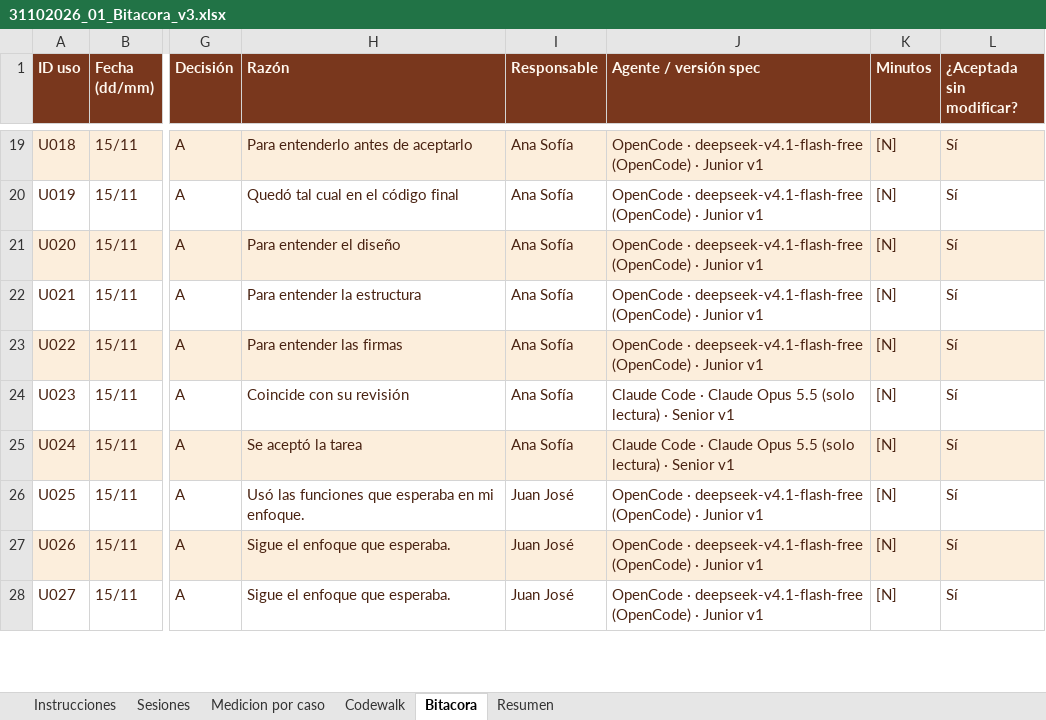
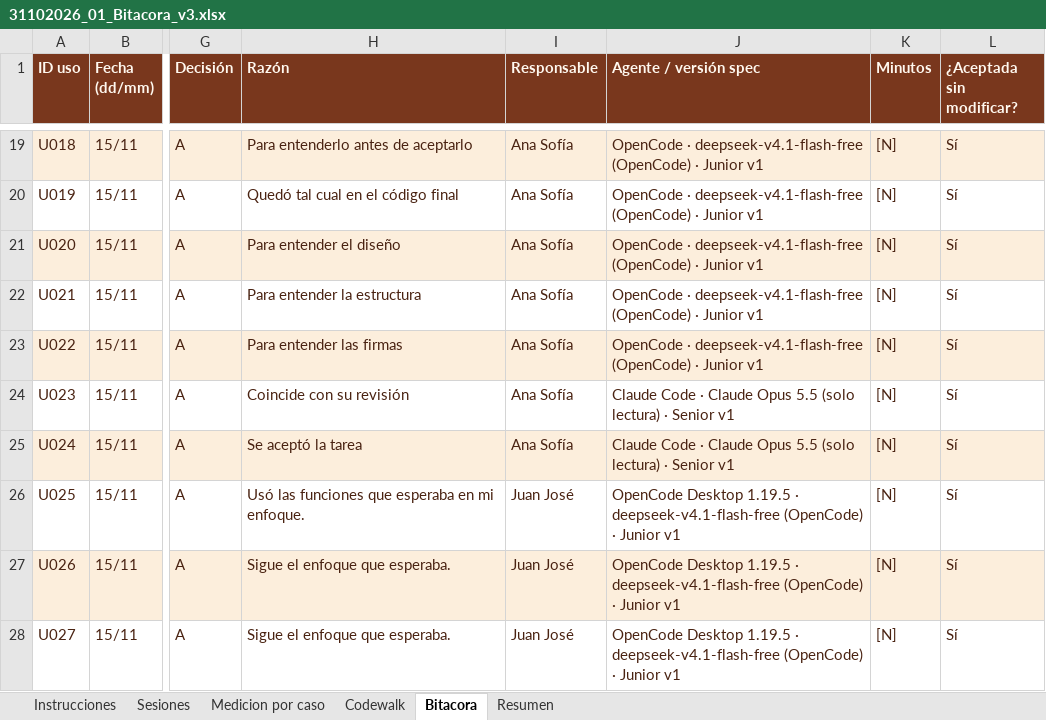
Before and after one commit to Sofii141/notitas, an Excel workbook: 05 - Ciclos y bitacora/31102026_01_Bitacora_v3.xlsx, sheet Bitacora, drawn as a sheet; only a part is shown, gaps mark what is left out; values as stored, in another font and other column widths than the file's, no borders; the diff covers the shown part only; the diff names each change by its address in the sheet, - before the commit and + after, or states it on an @@ line.

```diff
--- a/05 - Ciclos y bitacora/31102026_01_Bitacora_v3.xlsx (sheet Bitacora)
+++ b/05 - Ciclos y bitacora/31102026_01_Bitacora_v3.xlsx (sheet Bitacora)
-J26:J28 (Agente / versión spec): OpenCode · deepseek-v4.1-flash-free…
+J26:J28 (Agente / versión spec): OpenCode Desktop 1.19.5 · deepseek-v4.1-flash-free…
```
Also changed, not shown: 6 edited cells elsewhere in this sheet, sheet Sesiones, 2 other files.
